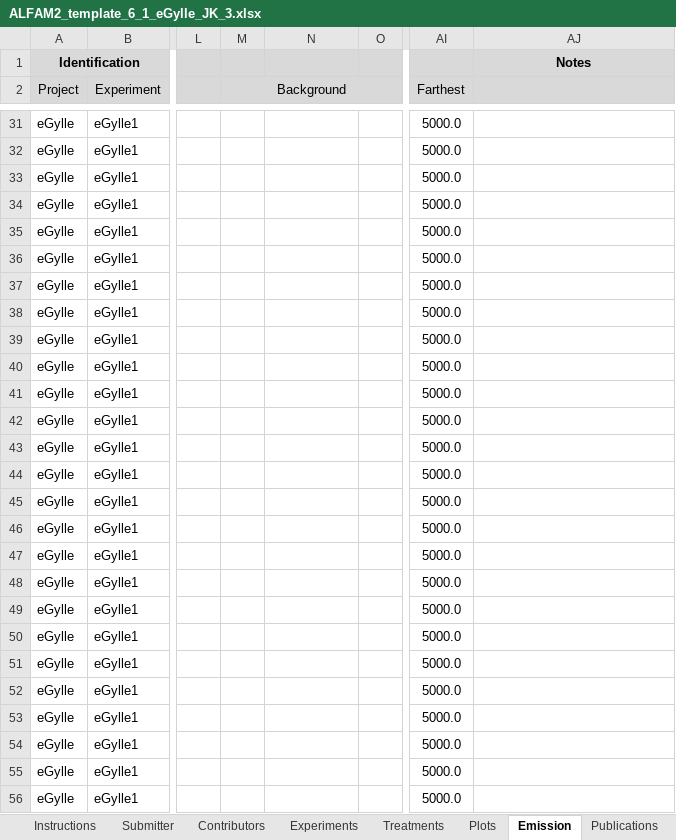
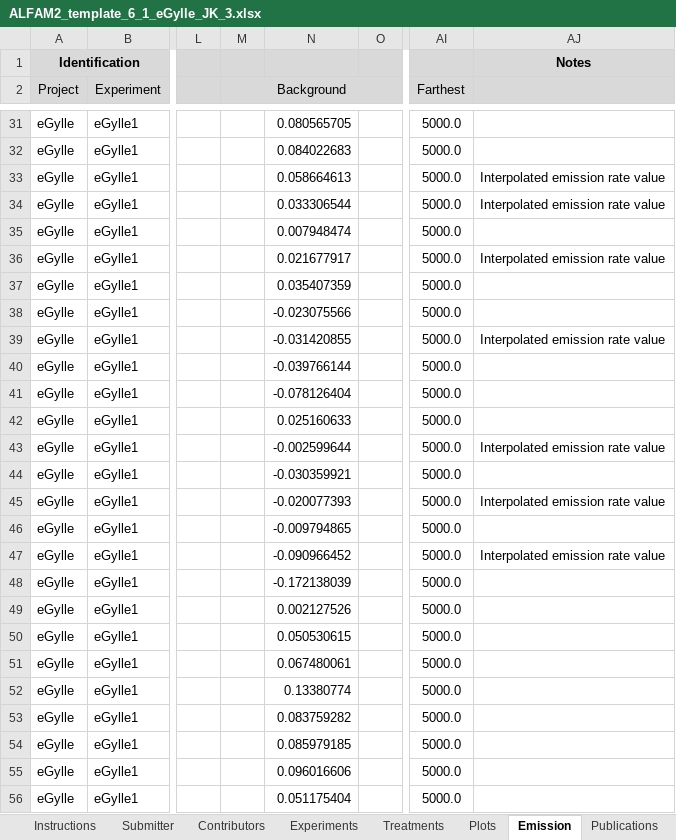
Before and after one commit to AU-BCE-EE/ALFAM2-data, an Excel workbook: data-submitted/03/AU/ALFAM2_template_6_1_eGylle_JK_3.xlsx, sheet Emission, drawn as a sheet; only a part is shown, gaps mark what is left out; values as stored, in another font and other column widths than the file's, no borders; charts and pictures not drawn; the diff covers the shown part only; the diff names each change by its address in the sheet, - before the commit and + after, or states it on an @@ line.

```diff
--- a/data-submitted/03/AU/ALFAM2_template_6_1_eGylle_JK_3.xlsx (sheet Emission)
+++ b/data-submitted/03/AU/ALFAM2_template_6_1_eGylle_JK_3.xlsx (sheet Emission)
-N31: (empty)
+N31: 0.080565705
-N32: (empty)
+N32: 0.084022683
-N33: (empty)
+N33: 0.058664613
-AJ33:AJ34: (empty)
+AJ33:AJ34: Interpolated emission rate value
-N34: (empty)
+N34: 0.033306544
-N35: (empty)
+N35: 0.007948474
-N36: (empty)
+N36: 0.021677917
-AJ36: (empty)
+AJ36: Interpolated emission rate value
-N37: (empty)
+N37: 0.035407359
-N38: (empty)
+N38: -0.023075566
-N39: (empty)
+N39: -0.031420855
-AJ39: (empty)
+AJ39: Interpolated emission rate value
-N40: (empty)
+N40: -0.039766144
-N41: (empty)
+N41: -0.078126404
-N42: (empty)
+N42: 0.025160633
-N43: (empty)
+N43: -0.002599644
-AJ43: (empty)
+AJ43: Interpolated emission rate value
-N44: (empty)
+N44: -0.030359921
-N45: (empty)
+N45: -0.020077393
-AJ45: (empty)
+AJ45: Interpolated emission rate value
-N46: (empty)
+N46: -0.009794865
-N47: (empty)
+N47: -0.090966452
-AJ47: (empty)
+AJ47: Interpolated emission rate value
-N48: (empty)
+N48: -0.172138039
-N49: (empty)
+N49: 0.002127526
-N50: (empty)
+N50: 0.050530615
-N51: (empty)
+N51: 0.067480061
-N52: (empty)
+N52: 0.13380774
-N53: (empty)
+N53: 0.083759282
-N54: (empty)
+N54: 0.085979185
-N55: (empty)
+N55: 0.096016606
-N56: (empty)
+N56: 0.051175404
```
Also changed, not shown: 160 edited cells elsewhere in this sheet, sheet Data ChangeLog, 13 other files.
